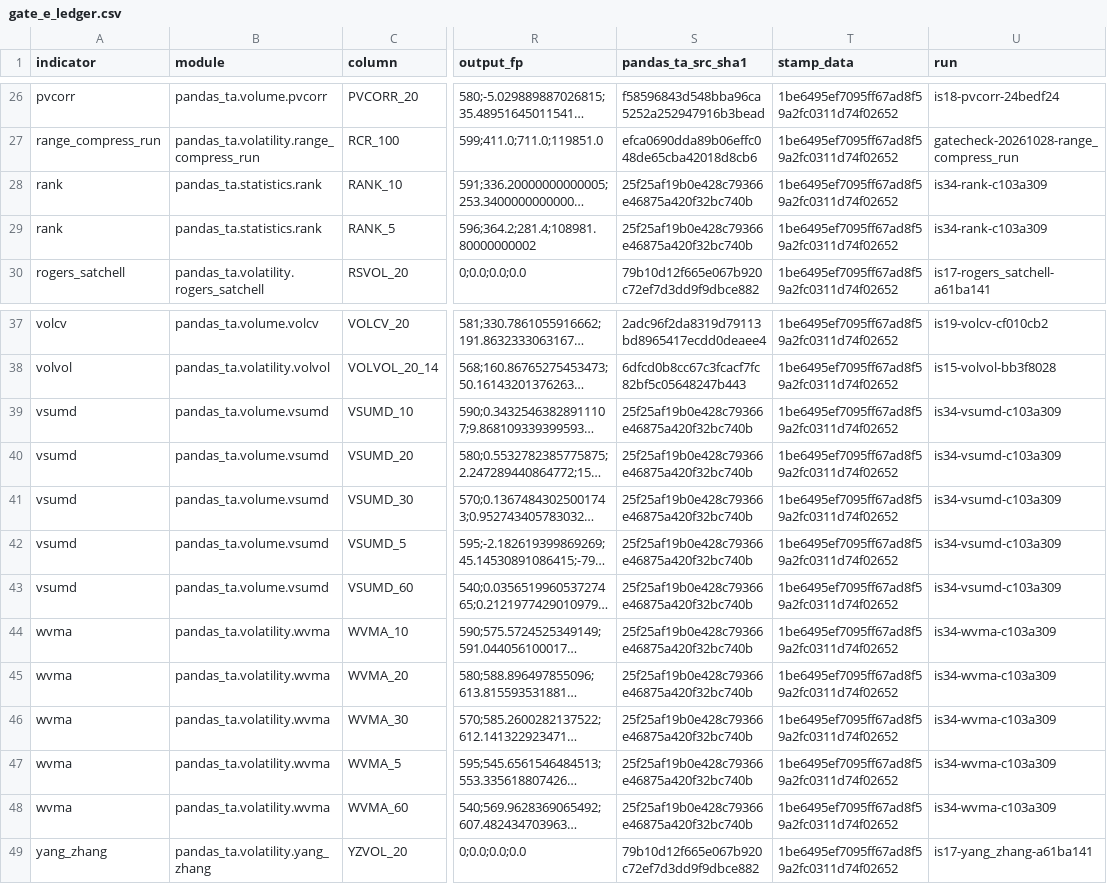
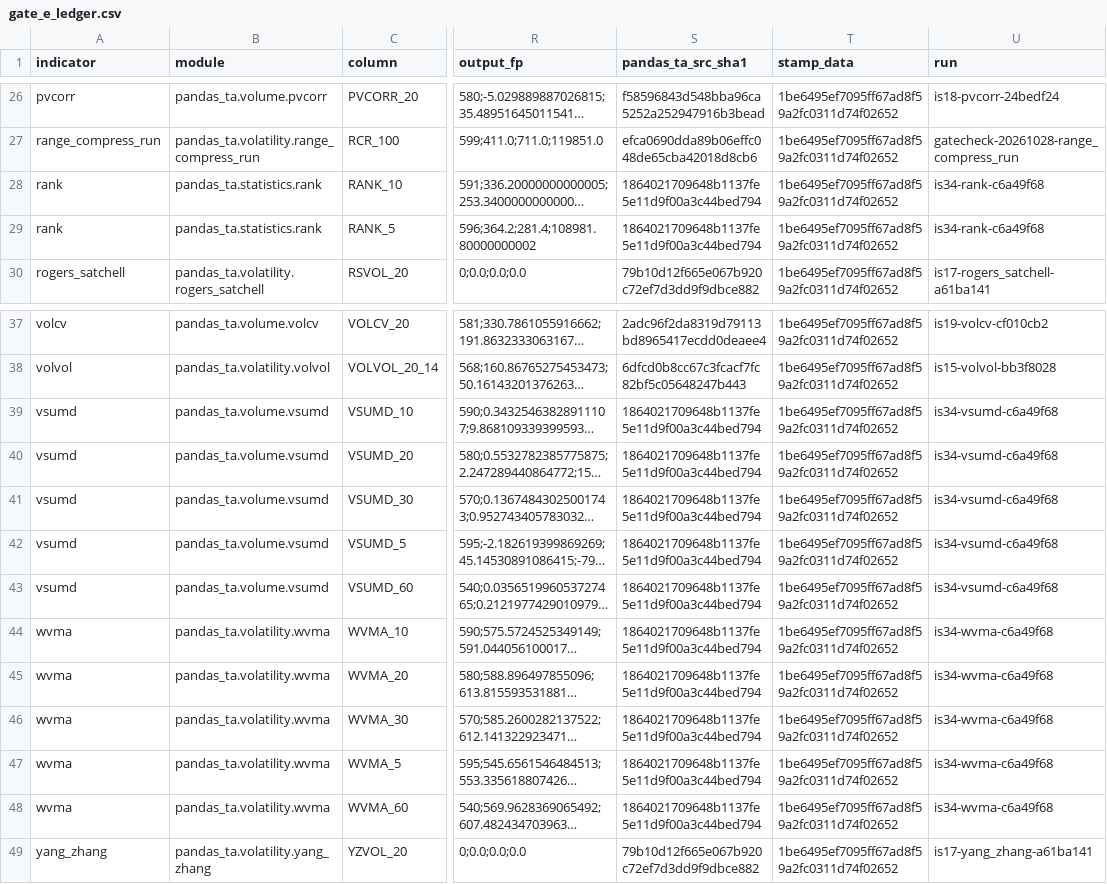
Before and after one commit to TolgaUyanik/PandasTa, a CSV file: docs/gate_e_ledger.csv, drawn as a sheet; only a part is shown, gaps mark what is left out; long unchanged cells end in …; the diff names each change by its address in the sheet, - before the commit and + after, or states it on an @@ line.

Commit message:
A158GAPS: record launcher's re-run Gate E receipts (is34-*-c6a49f68) -- same verdicts/numbers as prior run, no band change. Refs #34

```diff
--- a/docs/gate_e_ledger.csv
+++ b/docs/gate_e_ledger.csv
-S28:S29 (pandas_ta_src_sha1): 25f25af19b0e428c79366e46875a420f32bc740b
+S28:S29 (pandas_ta_src_sha1): 1864021709648b1137fe5e11d9f00a3c44bed794
-U28:U29 (run): is34-rank-c103a309
+U28:U29 (run): is34-rank-c6a49f68
-S39:S48 (pandas_ta_src_sha1): 25f25af19b0e428c79366e46875a420f32bc740b
+S39:S48 (pandas_ta_src_sha1): 1864021709648b1137fe5e11d9f00a3c44bed794
-U39:U43 (run): is34-vsumd-c103a309
+U39:U43 (run): is34-vsumd-c6a49f68
-U44:U48 (run): is34-wvma-c103a309
+U44:U48 (run): is34-wvma-c6a49f68
```
Also changed, not shown: 1 other file.
